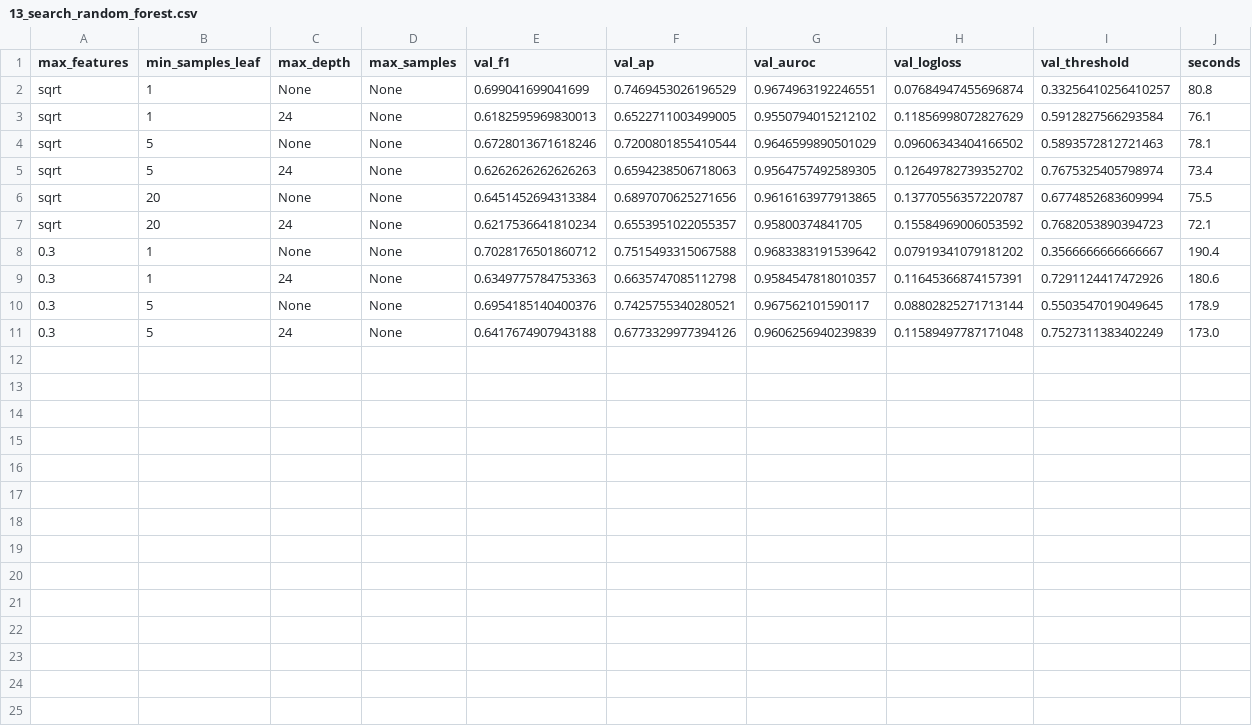
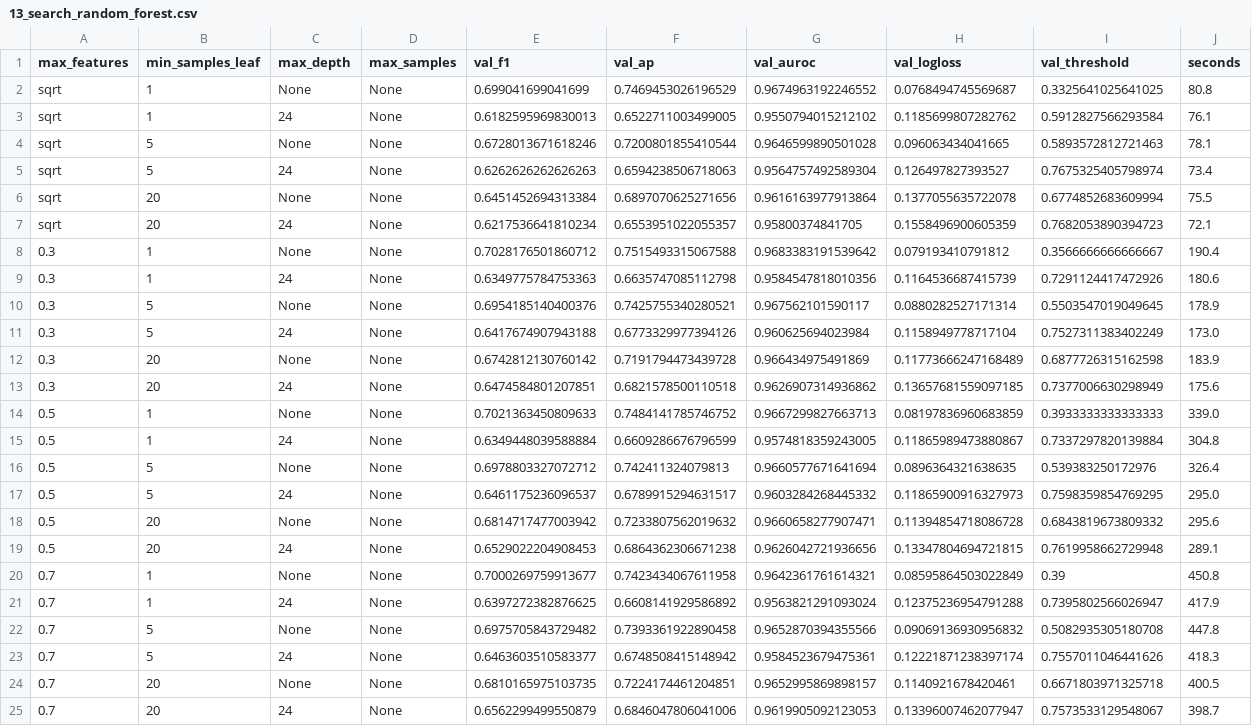
Before and after one commit to scottonchain/layerzero_xgboost, a CSV file: results/13_search_random_forest.csv, drawn as a sheet.

```diff
--- a/results/13_search_random_forest.csv
+++ b/results/13_search_random_forest.csv
@@ -1,11 +1,25 @@
 max_features,min_samples_leaf,max_depth,max_samples,val_f1,val_ap,val_auroc,val_logloss,val_threshold,seconds
-sqrt,1,None,None,0.699041699041699,0.7469453026196529,0.9674963192246551,0.07684947455696874,0.33256410256410257,80.8
-sqrt,1,24,None,0.6182595969830013,0.6522711003499005,0.9550794015212102,0.11856998072827629,0.5912827566293584,76.1
-sqrt,5,None,None,0.6728013671618246,0.7200801855410544,0.9646599890501029,0.09606343404166502,0.5893572812721463,78.1
-sqrt,5,24,None,0.6262626262626263,0.6594238506718063,0.9564757492589305,0.12649782739352702,0.7675325405798974,73.4
-sqrt,20,None,None,0.6451452694313384,0.6897070625271656,0.9616163977913865,0.13770556357220787,0.6774852683609994,75.5
-sqrt,20,24,None,0.6217536641810234,0.6553951022055357,0.95800374841705,0.15584969006053592,0.7682053890394723,72.1
-0.3,1,None,None,0.7028176501860712,0.7515493315067588,0.9683383191539642,0.07919341079181202,0.3566666666666667,190.4
-0.3,1,24,None,0.6349775784753363,0.6635747085112798,0.9584547818010357,0.11645366874157391,0.7291124417472926,180.6
-0.3,5,None,None,0.6954185140400376,0.7425755340280521,0.967562101590117,0.08802825271713144,0.5503547019049645,178.9
-0.3,5,24,None,0.6417674907943188,0.6773329977394126,0.9606256940239839,0.11589497787171048,0.7527311383402249,173.0
+sqrt,1,None,None,0.699041699041699,0.7469453026196529,0.9674963192246552,0.0768494745569687,0.3325641025641025,80.8
+sqrt,1,24,None,0.6182595969830013,0.6522711003499005,0.9550794015212102,0.1185699807282762,0.5912827566293584,76.1
+sqrt,5,None,None,0.6728013671618246,0.7200801855410544,0.9646599890501028,0.096063434041665,0.5893572812721463,78.1
+sqrt,5,24,None,0.6262626262626263,0.6594238506718063,0.9564757492589304,0.126497827393527,0.7675325405798974,73.4
+sqrt,20,None,None,0.6451452694313384,0.6897070625271656,0.9616163977913864,0.1377055635722078,0.6774852683609994,75.5
+sqrt,20,24,None,0.6217536641810234,0.6553951022055357,0.95800374841705,0.1558496900605359,0.7682053890394723,72.1
+0.3,1,None,None,0.7028176501860712,0.7515493315067588,0.9683383191539642,0.079193410791812,0.3566666666666667,190.4
+0.3,1,24,None,0.6349775784753363,0.6635747085112798,0.9584547818010356,0.1164536687415739,0.7291124417472926,180.6
+0.3,5,None,None,0.6954185140400376,0.7425755340280521,0.967562101590117,0.0880282527171314,0.5503547019049645,178.9
+0.3,5,24,None,0.6417674907943188,0.6773329977394126,0.960625694023984,0.1158949778717104,0.7527311383402249,173.0
+0.3,20,None,None,0.6742812130760142,0.7191794473439728,0.966434975491869,0.11773666247168489,0.6877726315162598,183.9
+0.3,20,24,None,0.6474584801207851,0.6821578500110518,0.9626907314936862,0.13657681559097185,0.7377006630298949,175.6
+0.5,1,None,None,0.7021363450809633,0.7484141785746752,0.9667299827663713,0.08197836960683859,0.3933333333333333,339.0
+0.5,1,24,None,0.6349448039588884,0.6609286676796599,0.9574818359243005,0.11865989473880867,0.7337297820139884,304.8
+0.5,5,None,None,0.6978803327072712,0.742411324079813,0.9660577671641694,0.0896364321638635,0.539383250172976,326.4
+0.5,5,24,None,0.6461175236096537,0.6789915294631517,0.9603284268445332,0.11865900916327973,0.7598359854769295,295.0
+0.5,20,None,None,0.6814717477003942,0.7233807562019632,0.9660658277907471,0.11394854718086728,0.6843819673809332,295.6
+0.5,20,24,None,0.6529022204908453,0.6864362306671238,0.9626042721936656,0.13347804694721815,0.7619958662729948,289.1
+0.7,1,None,None,0.7000269759913677,0.7423434067611958,0.9642361761614321,0.08595864503022849,0.39,450.8
+0.7,1,24,None,0.6397272382876625,0.6608141929586892,0.9563821291093024,0.12375236954791288,0.7395802566026947,417.9
+0.7,5,None,None,0.6975705843729482,0.7393361922890458,0.9652870394355566,0.09069136930956832,0.5082935305180708,447.8
+0.7,5,24,None,0.6463603510583377,0.6748508415148942,0.9584523679475361,0.12221871238397174,0.7557011046441626,418.3
+0.7,20,None,None,0.6810165975103735,0.7224174461204851,0.9652995869898157,0.1140921678420461,0.6671803971325718,400.5
+0.7,20,24,None,0.6562299499550879,0.6846047806041006,0.9619905092123053,0.13396007462077947,0.7573533129548067,398.7
```
Also changed, not shown: 4 other files.
